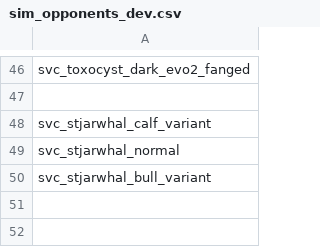
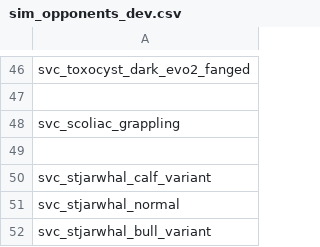
Before and after one commit to DesperatePeter/starsector-symbiotic-void-creatures, a CSV file: data/campaign/sim_opponents_dev.csv, drawn as a sheet; only a part is shown, gaps mark what is left out.

Commit message:
added Scoliac to sim opponents

```diff
--- a/data/campaign/sim_opponents_dev.csv
+++ b/data/campaign/sim_opponents_dev.csv
@@ -47,2 +47,4 @@ svc_toxocyst_dark_evo2_fanged
 
+svc_scoliac_grappling
+
 svc_stjarwhal_calf_variant
```
